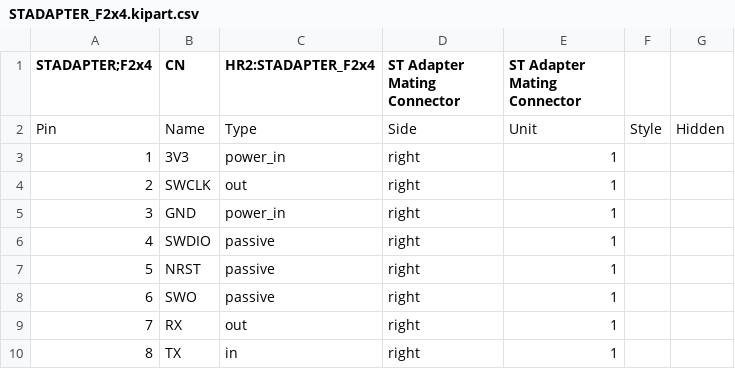
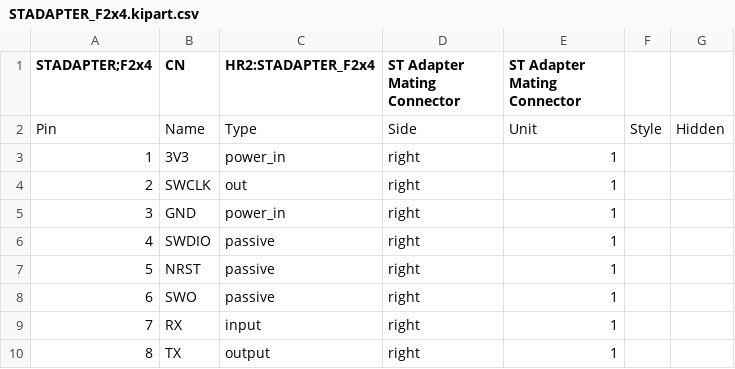
Before and after one commit to hbrobotics/hbrc_ros_robot_platform, a CSV file: electrical/orders/order1/kiparts/STADAPTER_F2x4.kipart.csv, drawn as a sheet; the diff names each change by its address in the sheet, - before the commit and + after, or states it on an @@ line.

```diff
--- a/electrical/orders/order1/kiparts/STADAPTER_F2x4.kipart.csv
+++ b/electrical/orders/order1/kiparts/STADAPTER_F2x4.kipart.csv
-C9 (HR2:STADAPTER_F2x4): out
+C9 (HR2:STADAPTER_F2x4): input
-C10 (HR2:STADAPTER_F2x4): in
+C10 (HR2:STADAPTER_F2x4): output
```
Also changed, not shown: electrical/orders/order1/kiparts/MCP2542_SOIC8.kipart.csv, electrical/orders/order1/kiparts/NUCLEO_F767ZI_2xF2x35.kipart.csv, 17 other files.
